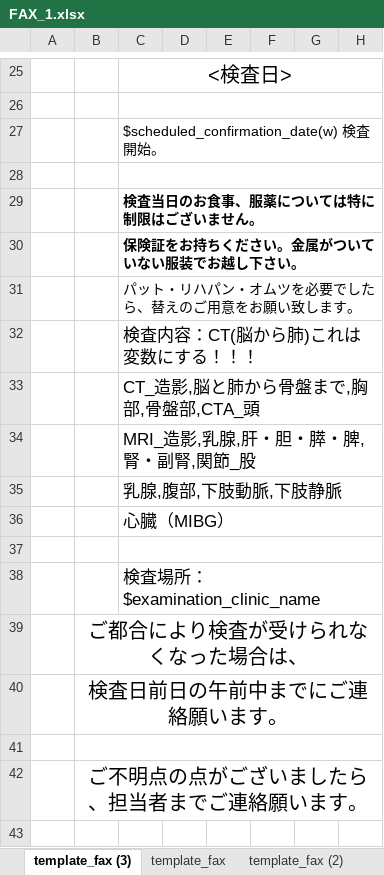
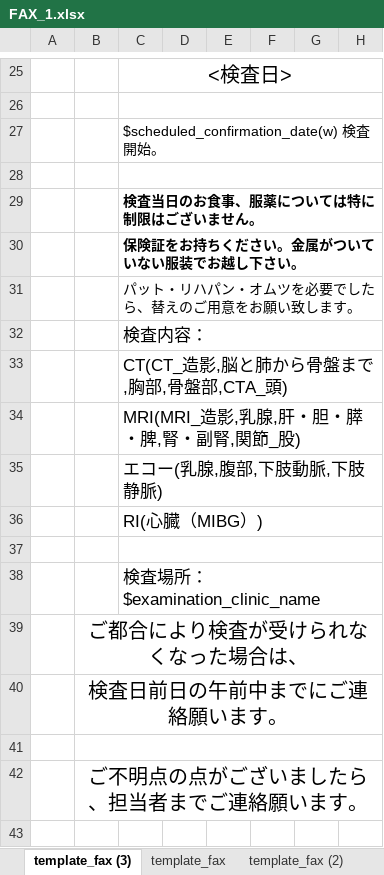
Before and after one commit to tellus21/ers, an Excel workbook: public/downloads/FAX_1.xlsx, sheet template_fax (3), drawn as a sheet; only a part is shown, gaps mark what is left out; values as stored, in another font and other column widths than the file's, no borders; the diff names each change by its address in the sheet, - before the commit and + after, or states it on an @@ line.

```diff
--- a/public/downloads/FAX_1.xlsx (sheet template_fax (3))
+++ b/public/downloads/FAX_1.xlsx (sheet template_fax (3))
-C32: 検査内容：CT(脳から肺)これは変数にする！！！
+C32: 検査内容：
-C33: CT_造影,脳と肺から骨盤まで,胸部,骨盤部,CTA_頭
+C33: CT(CT_造影,脳と肺から骨盤まで,胸部,骨盤部,CTA_頭)
-C34: MRI_造影,乳腺,肝・胆・膵・脾,腎・副腎,関節_股
+C34: MRI(MRI_造影,乳腺,肝・胆・膵・脾,腎・副腎,関節_股)
-C35: 乳腺,腹部,下肢動脈,下肢静脈
+C35: エコー(乳腺,腹部,下肢動脈,下肢静脈)
-C36: 心臓（MIBG）
+C36: RI(心臓（MIBG）)
```
Also changed, not shown: public/templates/template_fax.xlsx, 1 other file.
